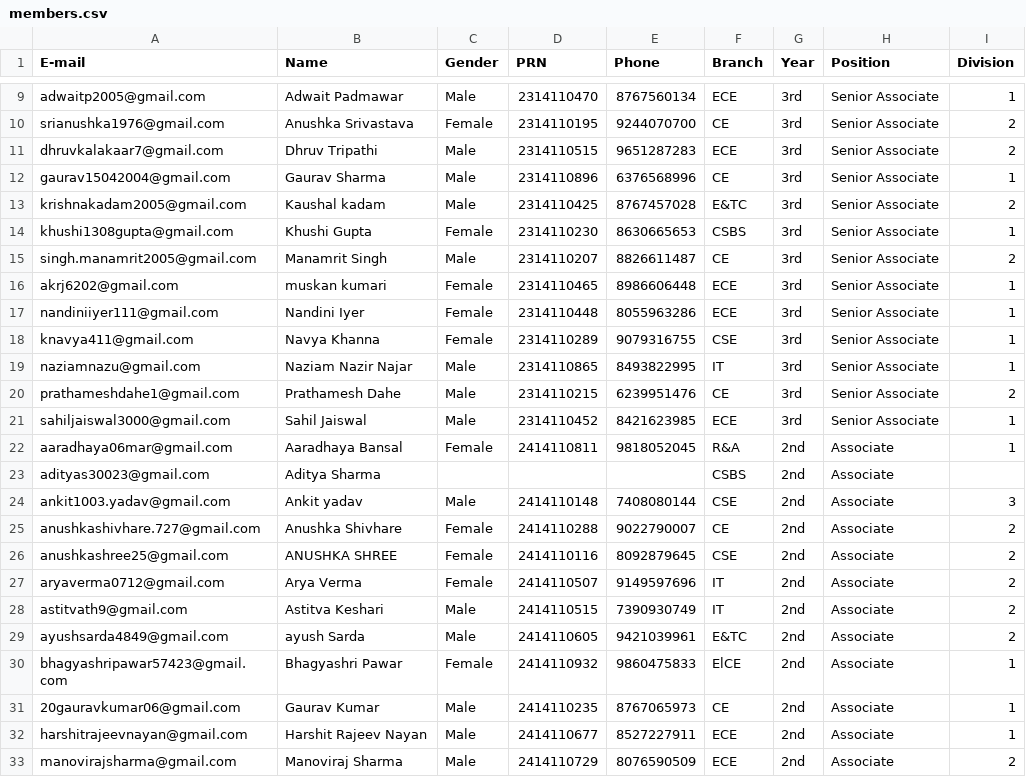
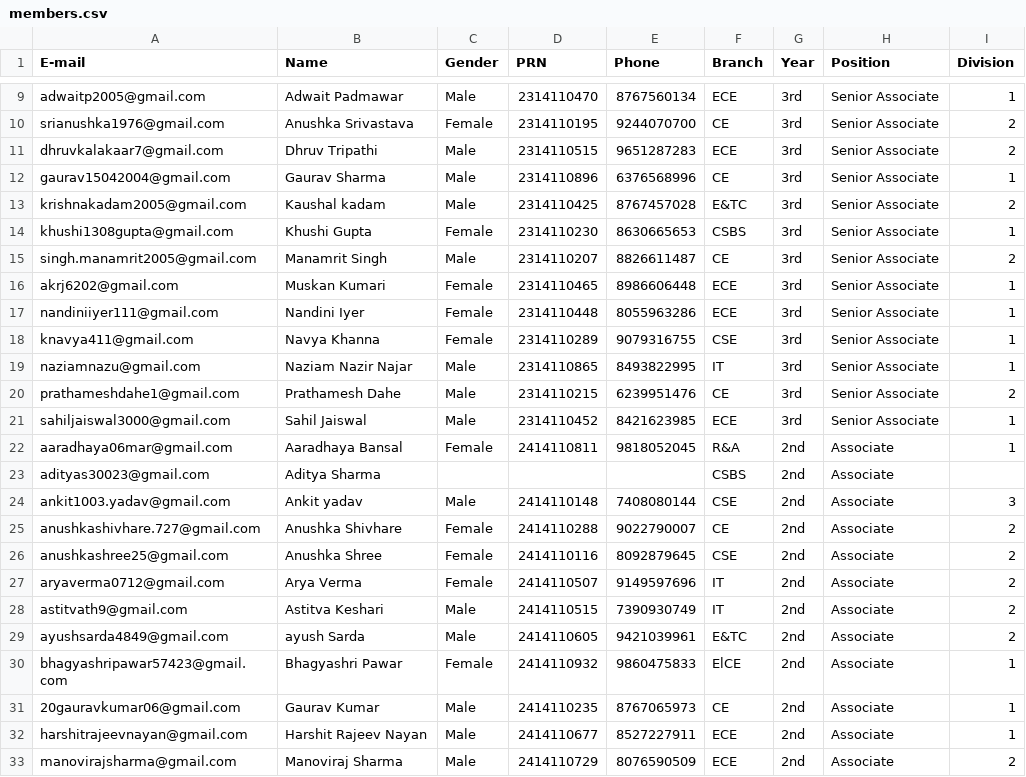
Before and after one commit to MalangBvp/media, a CSV file: members.csv, drawn as a sheet; only a part is shown, gaps mark what is left out.

Commit message:
Correct spelling of 'Muskan Kumari' in members.csv

```diff
--- a/members.csv
+++ b/members.csv
@@ -15,3 +15,3 @@ khushi1308gupta@gmail.com,Khushi Gupta,Female,2314110230,8630665653,CSBS,3rd,Sen
 singh.manamrit2005@gmail.com,Manamrit Singh,Male,2314110207,8826611487,CE,3rd,Senior Associate,2
-akrj6202@gmail.com,muskan kumari,Female,2314110465,8986606448,ECE,3rd,Senior Associate,1
+akrj6202@gmail.com,Muskan Kumari,Female,2314110465,8986606448,ECE,3rd,Senior Associate,1
 nandiniiyer111@gmail.com,Nandini Iyer,Female,2314110448,8055963286,ECE,3rd,Senior Associate,1
@@ -25,3 +25,3 @@ ankit1003.yadav@gmail.com,Ankit yadav,Male,2414110148,7408080144,CSE,2nd,Associa
 anushkashivhare.727@gmail.com,Anushka Shivhare,Female,2414110288,9022790007,CE,2nd,Associate,2
-anushkashree25@gmail.com,ANUSHKA SHREE,Female,2414110116,8092879645,CSE,2nd,Associate,2
+anushkashree25@gmail.com,Anushka Shree,Female,2414110116,8092879645,CSE,2nd,Associate,2
 aryaverma0712@gmail.com,Arya Verma,Female,2414110507,9149597696,IT,2nd,Associate,2
```
